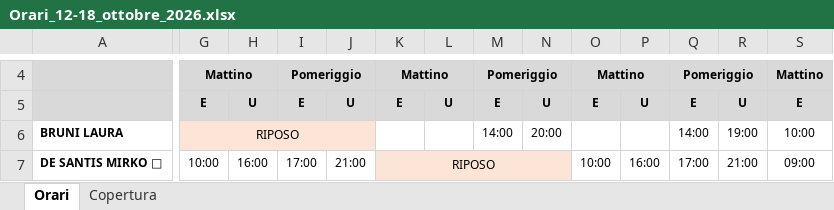
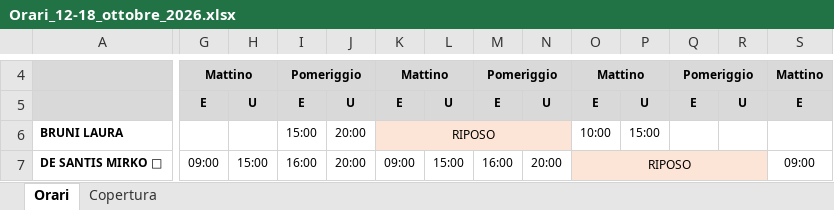
Before and after one commit to Sawyer122b/Pfjkdod, an Excel workbook: orari/Orari_12-18_ottobre_2026.xlsx, sheet Orari, drawn as a sheet; only a part is shown, gaps mark what is left out; values as stored, in another font and other column widths than the file's, no borders; the diff covers the shown part only; the diff names each change by its address in the sheet, - before the commit and + after, or states it on an @@ line.

```diff
--- a/orari/Orari_12-18_ottobre_2026.xlsx (sheet Orari)
+++ b/orari/Orari_12-18_ottobre_2026.xlsx (sheet Orari)
-G6: RIPOSO
+G6: (empty)
-G6:J6 fill: #FCE4D6
+G6:J6 fill: none
-G6:J6 merged
-I6: (empty)
+I6: 15:00
-J6: (empty)
+J6: 20:00
-K6: (empty)
+K6: RIPOSO
-K6:N6 fill: none
+K6:N6 fill: #FCE4D6
+K6:N6 merged
-M6: 14:00
+M6: (empty)
-N6: 20:00
+N6: (empty)
-O6: (empty)
+O6: 10:00
-P6: (empty)
+P6: 15:00
-Q6: 14:00
+Q6: (empty)
-R6: 19:00
+R6: (empty)
-S6: 10:00
+S6: (empty)
-G7: 10:00
+G7: 09:00
-H7: 16:00
+H7: 15:00
-I7: 17:00
+I7: 16:00
-J7: 21:00
+J7: 20:00
-K7: RIPOSO
+K7: 09:00
-K7:N7 fill: #FCE4D6
+K7:N7 fill: none
-K7:N7 merged
-L7: (empty)
+L7: 15:00
-M7: (empty)
+M7: 16:00
-N7: (empty)
+N7: 20:00
-O7: 10:00
+O7: RIPOSO
-O7:R7 fill: none
+O7:R7 fill: #FCE4D6
+O7:R7 merged
-P7: 16:00
+P7: (empty)
-Q7: 17:00
+Q7: (empty)
-R7: 21:00
+R7: (empty)
```
Also changed, not shown: 41 edited cells, cell formats and merged cells elsewhere in this sheet, 2 other files.
